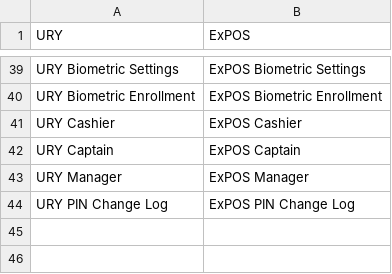
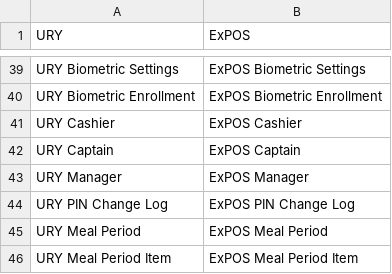
Before and after one commit to Carbonite-Solutions-Ltd/ury, a CSV file: ury/translations/en.csv, drawn as a sheet; only a part is shown, gaps mark what is left out.

Commit message:
feat(reports): Meal Period report — breakfast/lunch/dinner with a 3-level drill-down
Which items make up each service is configurable: a new URY Meal Period
doctype holds a table of items, plus an optional item-group table so a
long menu doesn't have to be listed row by row. display_order keeps
Breakfast/Lunch/Dinner in service order rather than alphabetical.

One endpoint returns all three levels nested (period -> order type ->
items) rather than lazy-loading each. With the whole tree in hand,
printing what is expanded needs no fetch-tracking snapshot.

The subtlety worth knowing: a bill can belong to more than one period.
Someone ordering a breakfast item and a lunch item is one person who ate
in two services. The money splits correctly because it is summed from
the item lines, but the covers cannot be split without inventing a
number, so that bill counts under both and the period rows do not sum to
the distinct total. The honest distinct figures are returned separately
and the UI says so whenever they disagree.

Covers are counted per bill at each level, so a bill with three lunch
items doesn't count its party three times. no_of_pax is a Data field
here, so it is cast and floored at 1 -- note it is '1' on almost every
live bill today, so people currently equals bills until staff record
party sizes.

Items on no meal period land in an Unassigned bucket rather than being
dropped, so the report still reconciles with the day's takings and the
admin can see what needs configuring.

```diff
--- a/ury/translations/en.csv
+++ b/ury/translations/en.csv
@@ -44 +44,3 @@ URY Manager, ExPOS Manager,
 URY PIN Change Log, ExPOS PIN Change Log,
+URY Meal Period,ExPOS Meal Period,
+URY Meal Period Item,ExPOS Meal Period Item,
```
Also changed, not shown: 11 other files.
